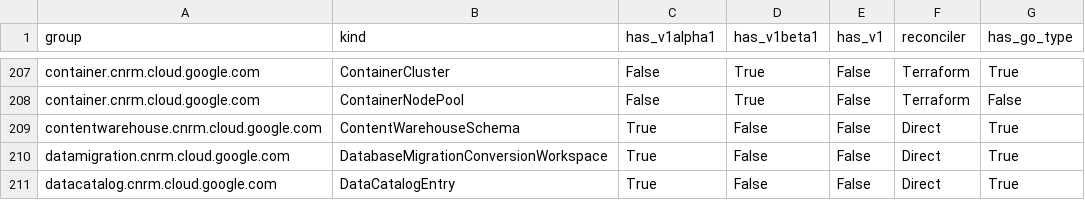
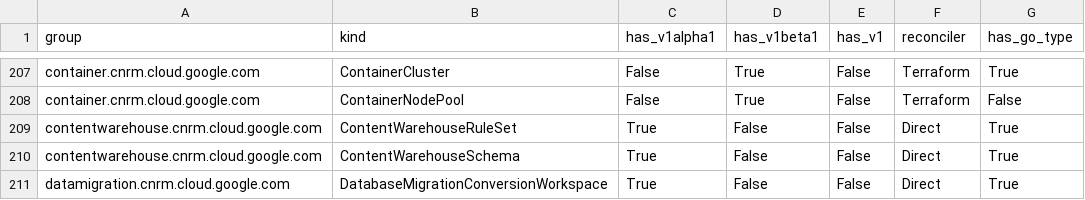
Before and after one commit to GoogleCloudPlatform/k8s-config-connector, a CSV file: docs/reports/crd_report.csv, drawn as a sheet; only a part is shown, gaps mark what is left out; the shorter side is filled out with more unchanged rows.

Commit message:
This PR implements the initial KRM types, CRD, and IdentityV2 for the `ContentWarehouseRuleSet` resource using the "direct" approach.
- Generated the Go API types and CRD for `ContentWarehouseRuleSet` (`ruleset_types.go`, `types.generated.go`, `zz_generated.deepcopy.go`).
- Implemented `ContentWarehouseRuleSetIdentity` under `apis/contentwarehouse/v1alpha1/contentwarehouseruleset_identity.go` following the canonical `gcpurls.Template` pattern.
- Implemented `ContentWarehouseRuleSetRef` under `apis/contentwarehouse/v1alpha1/contentwarehouseruleset_reference.go` following the `refs.Ref` interface.
- Added comprehensive table-driven unit tests for both identity and reference under `apis/contentwarehouse/v1alpha1/`.
- Added `contentwarehouse` to standard cluster roles (`cnrm_admin.yaml`, `cnrm_viewer.yaml`).
- Registered `contentwarehouse` as an ignored template in `pkg/gcpurls/registry_test.go`.
- Generated the GitHub Actions workflow and presubmit scripts for `contentwarehouse`.
- Logged implementation notes in the learning journal (`.gemini/journals/contentwarehouse.md`).

Chore file: .agents/greenfield-direct-new-resource-types.md

Fixes #9264

```diff
--- a/docs/reports/crd_report.csv
+++ b/docs/reports/crd_report.csv
@@ -208,2 +208,3 @@ container.cnrm.cloud.google.com,ContainerCluster,False,True,False,Terraform,True
 container.cnrm.cloud.google.com,ContainerNodePool,False,True,False,Terraform,False
+contentwarehouse.cnrm.cloud.google.com,ContentWarehouseRuleSet,True,False,False,Direct,True
 contentwarehouse.cnrm.cloud.google.com,ContentWarehouseSchema,True,False,False,Direct,True
```
Also changed, not shown: 22 other files.
